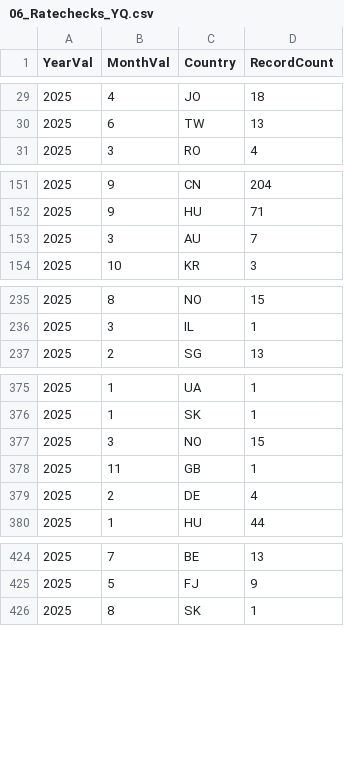
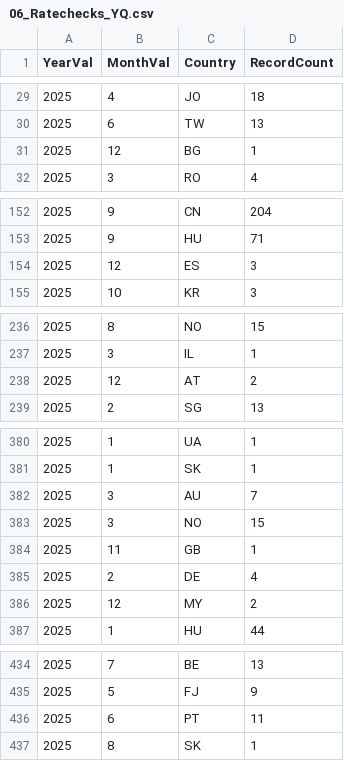
Before and after one commit to fabster12/testazure, a CSV file: projects/eu_dashboard/public/data/06_Ratechecks_YQ.csv, drawn as a sheet; only a part is shown, gaps mark what is left out; the diff covers the shown part only.

```diff
--- a/projects/eu_dashboard/public/data/06_Ratechecks_YQ.csv
+++ b/projects/eu_dashboard/public/data/06_Ratechecks_YQ.csv
@@ -30,0 +31 @@
+"2025","12","BG","1"
@@ -153 +154 @@
-"2025","3","AU    ","7"
+"2025","12","ES","3"
@@ -236,0 +238 @@
+"2025","12","AT","2"
@@ -376,0 +382 @@
+"2025","3","AU","7"
@@ -379,0 +386 @@
+"2025","12","MY","2"
@@ -425,0 +436 @@
+"2025","6","PT","11"
```
Also changed, not shown: 7 added rows, 2 moved rows and 9 edited cells elsewhere in this file, projects/eu_dashboard/public/data/04_InvoiceCorrections_JI.csv, projects/eu_dashboard/public/data/07_FinConsolidation_CFC.csv, 10 other files.
